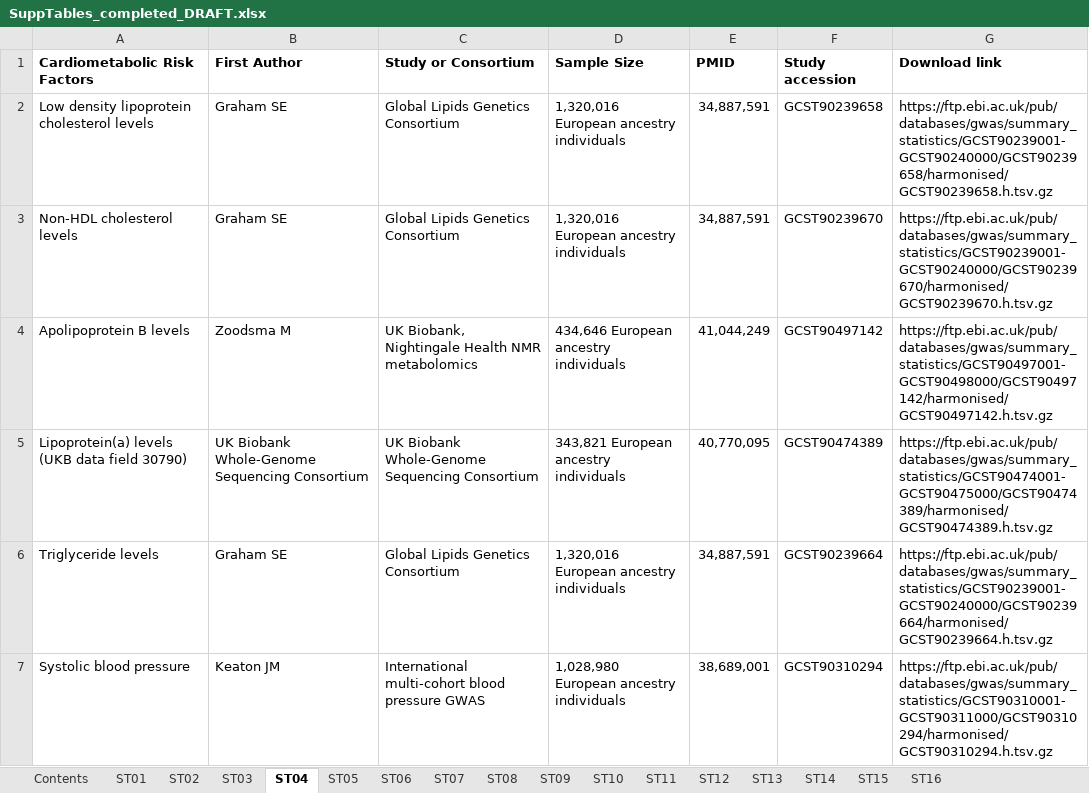
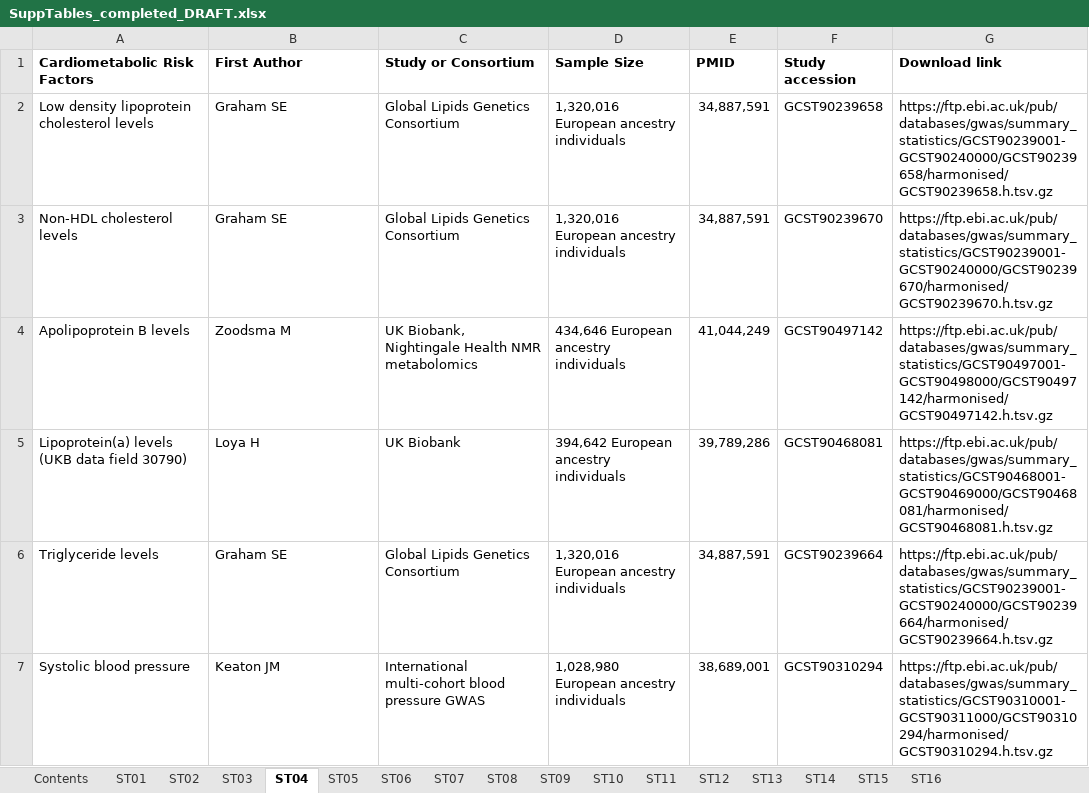
Before and after one commit to nickhir/NLRP3_MR_manuscript, an Excel workbook: SuppTables_completed_DRAFT.xlsx, sheet ST04, drawn as a sheet; only a part is shown; values as stored, in another font and other column widths than the file's, no borders; the diff names each change by its address in the sheet, - before the commit and + after, or states it on an @@ line.

```diff
--- a/SuppTables_completed_DRAFT.xlsx (sheet ST04)
+++ b/SuppTables_completed_DRAFT.xlsx (sheet ST04)
-B5 (First Author): UK Biobank Whole-Genome Sequencing Consortium
+B5 (First Author): Loya H
-C5 (Study or Consortium): UK Biobank Whole-Genome Sequencing Consortium
+C5 (Study or Consortium): UK Biobank
-D5 (Sample Size): 343,821 European ancestry individuals
+D5 (Sample Size): 394,642 European ancestry individuals
-E5 (PMID): 40,770,095
+E5 (PMID): 39,789,286
-F5 (Study accession): GCST90474389
+F5 (Study accession): GCST90468081
-G5 (Download link): https://ftp.ebi.ac.uk/pub/databases/gwas/summary_statistics/GCST90474001-GCST90475000/GCST90474389/harmonised/GCST90474389.h.tsv.gz
+G5 (Download link): https://ftp.ebi.ac.uk/pub/databases/gwas/summary_statistics/GCST90468001-GCST90469000/GCST90468081/harmonised/GCST90468081.h.tsv.gz
```
Also changed, not shown: sheet ST08, 1 other file.
